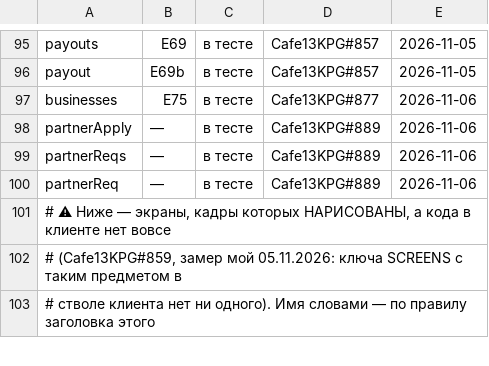
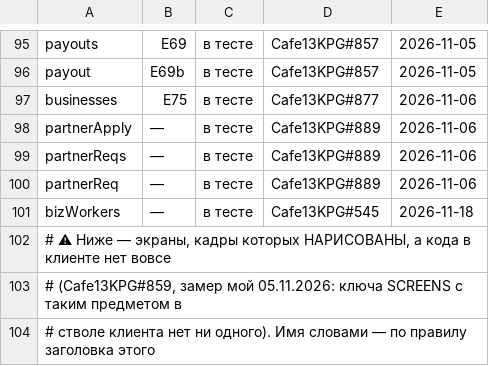
Before and after one commit to anatoly9837-lab/cafe13-miniapp, a TSV file: screens/СТАДИИ.tsv, drawn as a sheet; only a part is shown, gaps mark what is left out; the diff names each change by its address in the sheet, - before the commit and + after, or states it on an @@ line.

Commit message:
bizWorkers: работники бизнеса партнёра — экран, дверь, ROLE_NAME.worker (шаг 14, v158)
Рецепт _docs/recept/ekran/14/bizWorkers.md (#276); выбор бизнеса, слова
неоплаченного и подпись роли — письмо designer-55 18.11.2026 (правка рецепта
cafe13-miniapp#281). Ручки cafe13-api#146: GET /partner/directions,
GET/POST /directions/N/workers, POST /directions/N/workers/N/revoke.

- дверь «Работники» в согласованном блоке «Свой бизнес в клубе» на «Клубе»
  (разметку держит home, одна на все бизнесы);
- экран: список с пометкой «и в другом бизнесе», назначение по Telegram ID
  (имя — только из ответа), снятие с окном отмены (undoStart), неоплаченный —
  поле и кнопка погашены без запроса, отказы — печатью сервера;
- ROLE_NAME.worker = «Работник бизнеса»;
- реестры: WIRED, TITLES, BACK, хук входа, СТАДИИ.tsv, ABSENT/TITLES в catalog.py;
- 13/home.md: запрет «обещание работников» снят (основание 14/bizWorkers.md,
  «Чего этот рецепт не несёт», п.2).

Claude-Session: d05b7e3c-ba2a-4ecc-8d0f-4ac889e158ce (frontend-upravlenie-w1-545)

```diff
--- a/screens/СТАДИИ.tsv
+++ b/screens/СТАДИИ.tsv
+row 101: bizWorkers | — | в тесте | Cafe13KPG#545 | 2026-11-18
```
Also changed, not shown: 9 other files.
